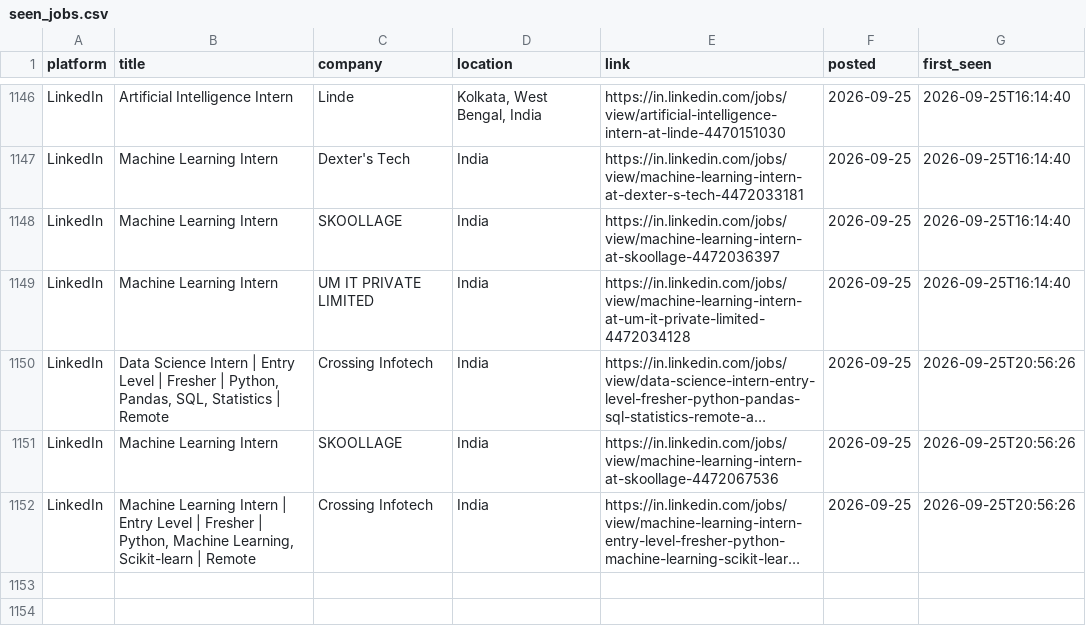
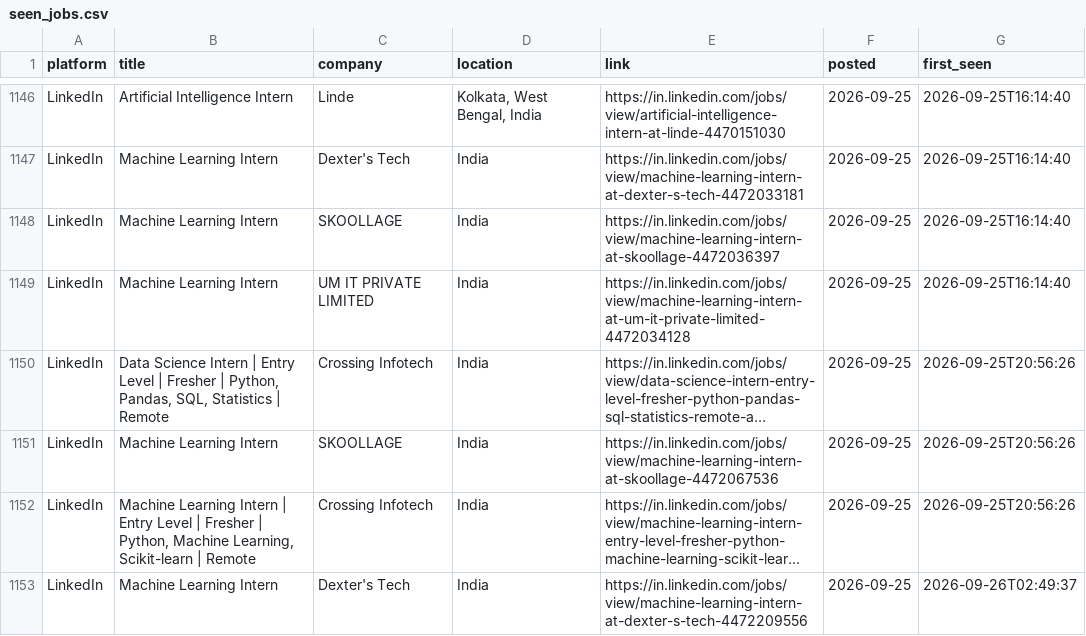
Before and after one commit to Kapilprajapat234/job-alert-bot, a CSV file: data/seen_jobs.csv, drawn as a sheet; only a part is shown, gaps mark what is left out; long unchanged cells end in …; the diff names each change by its address in the sheet, - before the commit and + after, or states it on an @@ line.

```diff
--- a/data/seen_jobs.csv
+++ b/data/seen_jobs.csv
+row 1153: LinkedIn | Machine Learning Intern | Dexter's Tech | India | https://in.linkedin.com/jobs/view/machine-learning-intern-at-dexter-s-tech-4472209556 | 2026-09-25 | 2026-09-26T02:49:37
```
Also changed, not shown: data/new_jobs_latest_run.csv, 1 other file.
